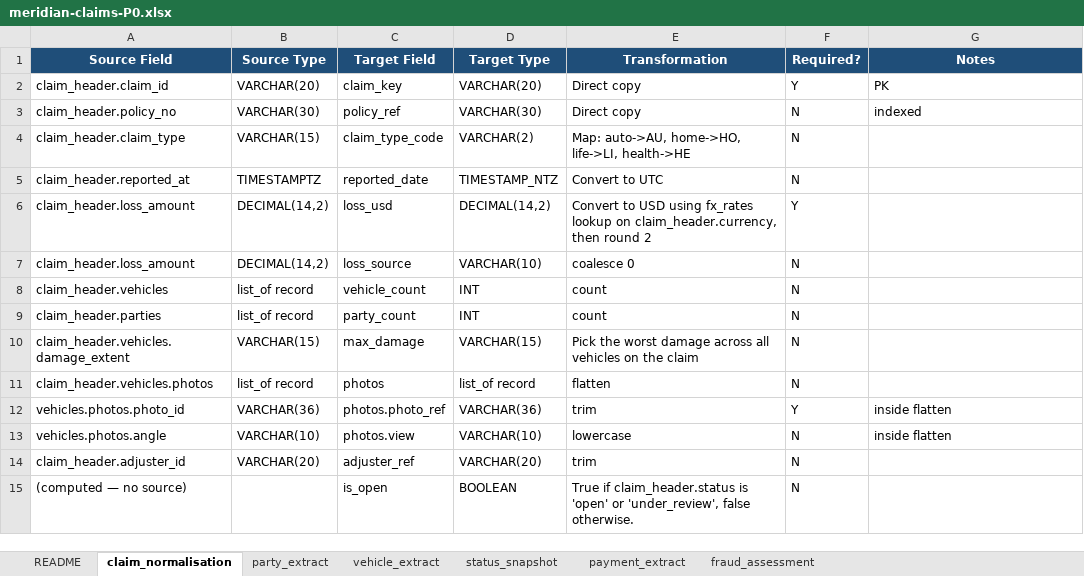
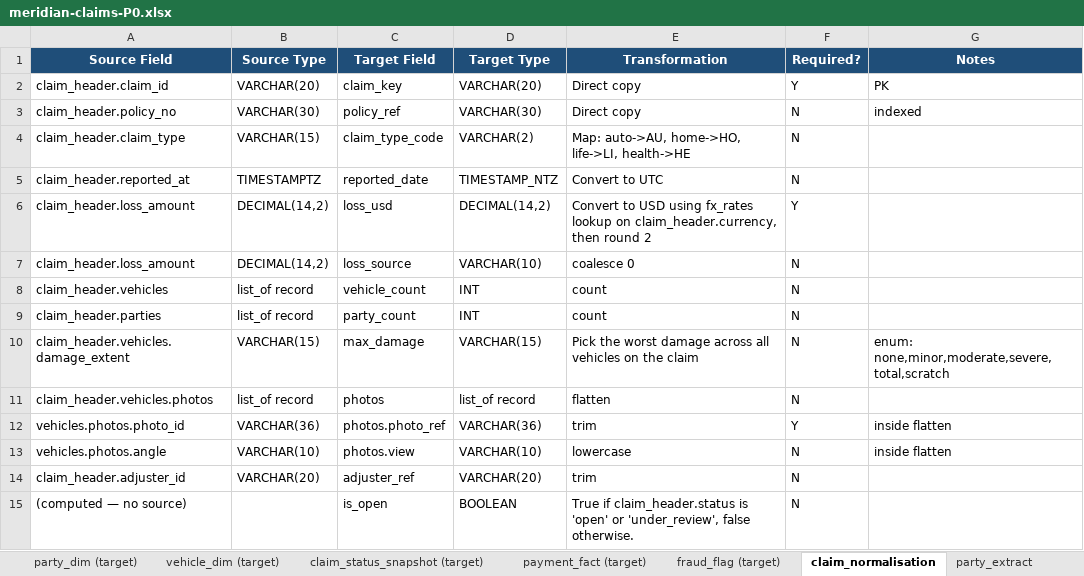
Before and after one commit to EqualExperts/satsuma-lang, an Excel workbook: evals/phase-0.5-probe/scenario/meridian-claims-P0.xlsx, sheet claim_normalisation, drawn as a sheet; values as stored, in another font and other column widths than the file's, no borders; the diff names each change by its address in the sheet, - before the commit and + after, or states it on an @@ line.

```diff
--- a/evals/phase-0.5-probe/scenario/meridian-claims-P0.xlsx (sheet claim_normalisation)
+++ b/evals/phase-0.5-probe/scenario/meridian-claims-P0.xlsx (sheet claim_normalisation)
+sheet tab: party_dim (target)
+sheet tab: vehicle_dim (target)
+sheet tab: claim_status_snapshot (target)
+sheet tab: payment_fact (target)
+sheet tab: fraud_flag (target)
-G10 (Notes): (empty)
+G10 (Notes): enum: none,minor,moderate,severe,total,scratch
```
Also changed, not shown: sheet payment_extract, sheet fraud_assessment, sheet vehicle_extract, other sheet tabs, evals/phase-0.5-probe/scenario/meridian-claims-P2.xlsx, 9 other files.
